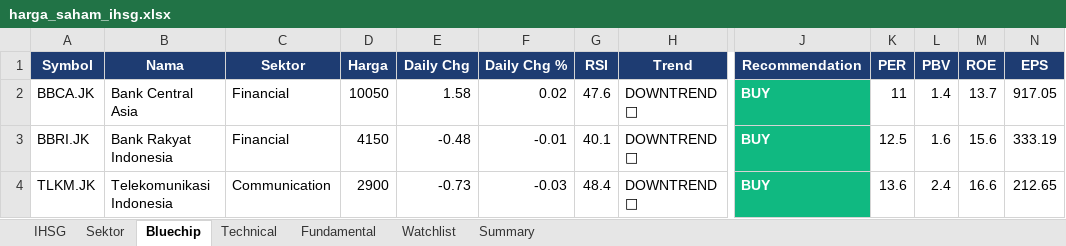
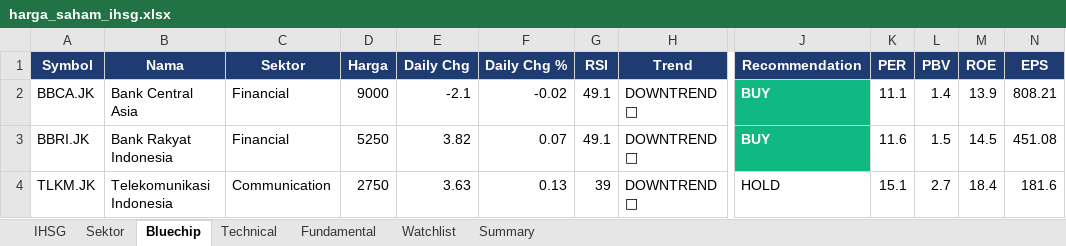
Before and after one commit to adiorany3/sembako-dashboard, an Excel workbook: data/harga_saham_ihsg.xlsx, sheet Bluechip, drawn as a sheet; only a part is shown, gaps mark what is left out; values as stored, in another font and other column widths than the file's, no borders; the diff covers the shown part only; the diff names each change by its address in the sheet, - before the commit and + after, or states it on an @@ line.

```diff
--- a/data/harga_saham_ihsg.xlsx (sheet Bluechip)
+++ b/data/harga_saham_ihsg.xlsx (sheet Bluechip)
-D2 (Harga): 10050
+D2 (Harga): 9000
-E2 (Daily Chg): 1.58
+E2 (Daily Chg): -2.1
-F2 (Daily Chg %): 0.02
+F2 (Daily Chg %): -0.02
-G2 (RSI): 47.6
+G2 (RSI): 49.1
-K2 (PER): 11
+K2 (PER): 11.1
-M2 (ROE): 13.7
+M2 (ROE): 13.9
-N2 (EPS): 917.05
+N2 (EPS): 808.21
-D3 (Harga): 4150
+D3 (Harga): 5250
-E3 (Daily Chg): -0.48
+E3 (Daily Chg): 3.82
-F3 (Daily Chg %): -0.01
+F3 (Daily Chg %): 0.07
-G3 (RSI): 40.1
+G3 (RSI): 49.1
-K3 (PER): 12.5
+K3 (PER): 11.6
-L3 (PBV): 1.6
+L3 (PBV): 1.5
-M3 (ROE): 15.6
+M3 (ROE): 14.5
-N3 (EPS): 333.19
+N3 (EPS): 451.08
-D4 (Harga): 2900
+D4 (Harga): 2750
-E4 (Daily Chg): -0.73
+E4 (Daily Chg): 3.63
-F4 (Daily Chg %): -0.03
+F4 (Daily Chg %): 0.13
-G4 (RSI): 48.4
+G4 (RSI): 39
-J4 (Recommendation): BUY
+J4 (Recommendation): HOLD
@@ J4 fill: #10B981 → none, bold: on → off, text colour: #FFFFFF → black @@
-K4 (PER): 13.6
+K4 (PER): 15.1
-L4 (PBV): 2.4
+L4 (PBV): 2.7
-M4 (ROE): 16.6
+M4 (ROE): 18.4
-N4 (EPS): 212.65
+N4 (EPS): 181.6
```
Also changed, not shown: 135 edited cells and cell formats elsewhere in this sheet, sheet IHSG, sheet Fundamental, sheet Technical, sheet Summary, data/harga_peternakan_lengkap.xlsx, data/sentimen_berita.xlsx, 2 other files.
